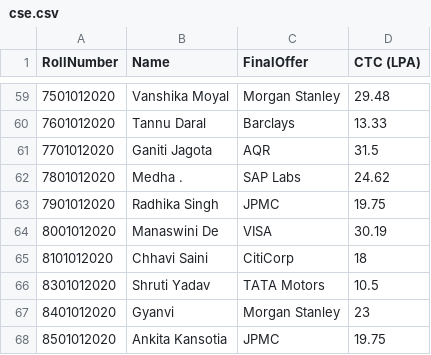
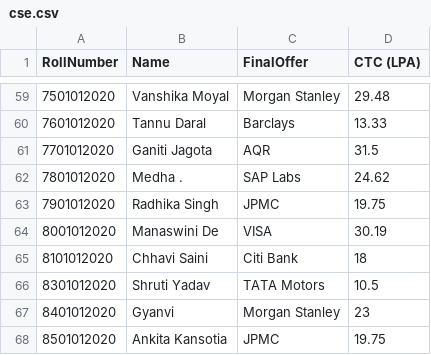
Before and after one commit to mahak2005/CareerCheck, a CSV file: data/2024/cse.csv, drawn as a sheet; only a part is shown, gaps mark what is left out.

Commit message:
data

```diff
--- a/data/2024/cse.csv
+++ b/data/2024/cse.csv
@@ -64,3 +64,3 @@ RollNumber,Name,FinalOffer,CTC (LPA)
 8001012020,Manaswini De,VISA,30.19
-8101012020,Chhavi Saini,CitiCorp,18
+8101012020,Chhavi Saini,Citi Bank,18
 8301012020,Shruti Yadav,TATA Motors,10.5
```
Also changed, not shown: data/2024/cseai.csv, data/2024/ece.csv, 5 other files.
